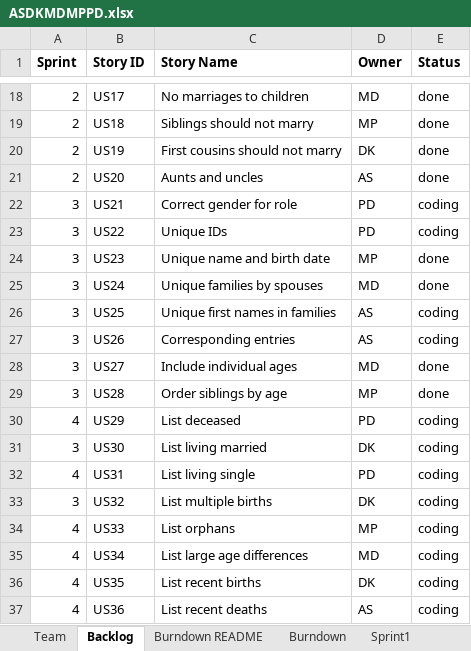
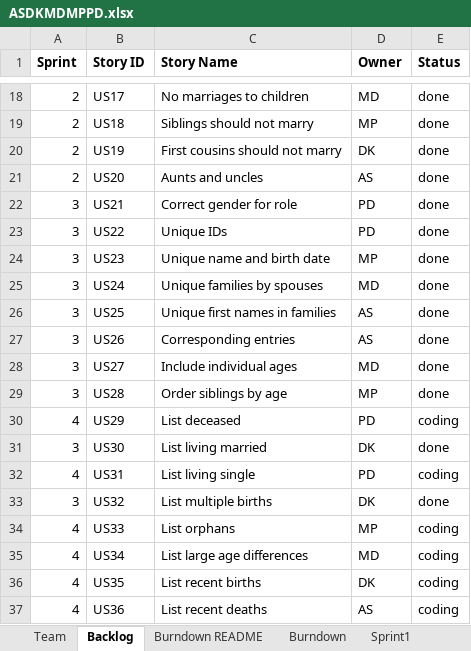
Before and after one commit to MKP21/Gedcom-Parser-CS555, an Excel workbook: ASDKMDMPPD.xlsx, sheet Backlog, drawn as a sheet; only a part is shown, gaps mark what is left out; values as stored, in another font and other column widths than the file's, no borders; the diff names each change by its address in the sheet, - before the commit and + after, or states it on an @@ line.

```diff
--- a/ASDKMDMPPD.xlsx (sheet Backlog)
+++ b/ASDKMDMPPD.xlsx (sheet Backlog)
-E22:E23 (Status): coding
+E22:E23 (Status): done
-E26:E27 (Status): coding
+E26:E27 (Status): done
-E31 (Status): coding
+E31 (Status): done
-E33 (Status): coding
+E33 (Status): done
```
Also changed, not shown: sheet Sprint4, sheet Sprint3, sheet Burndown, charts or pictures.
